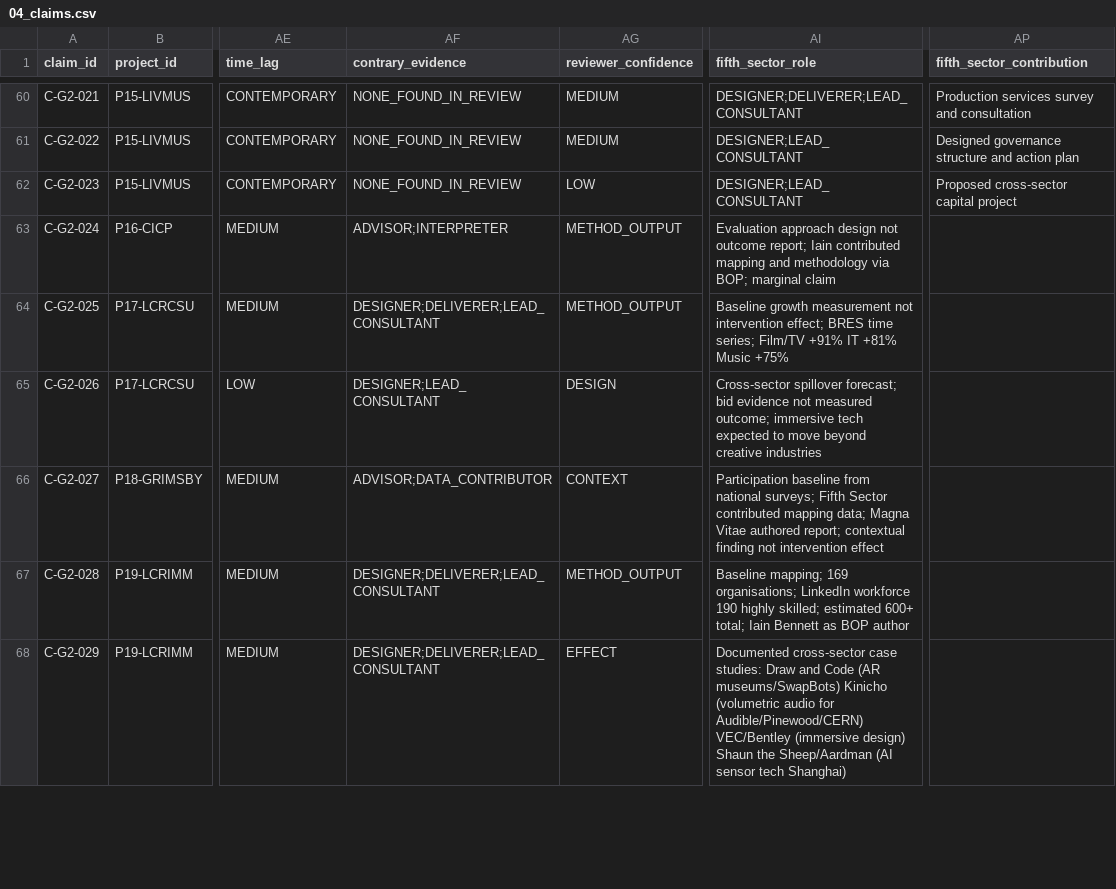
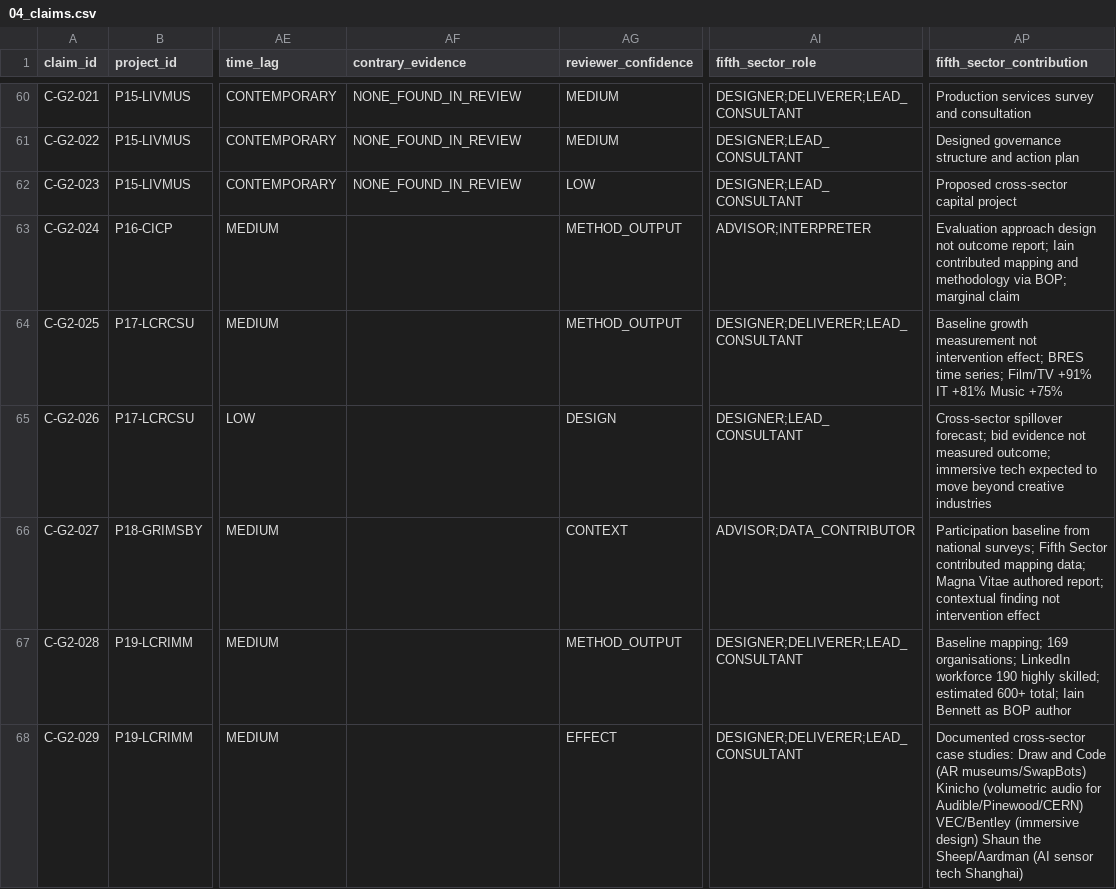
Before and after one commit to iainbe/ProjectClassifier, a CSV file: 04_claims.csv, drawn as a sheet; only a part is shown, gaps mark what is left out; the diff covers the shown part only; the diff names each change by its address in the sheet, - before the commit and + after, or states it on an @@ line.

```diff
--- a/04_claims.csv
+++ b/04_claims.csv
-AF63 (contrary_evidence): ADVISOR;INTERPRETER
+AF63 (contrary_evidence): (empty)
-AI63 (fifth_sector_role): Evaluation approach design not outcome report; Iain contributed mapping and methodology via BOP; marginal claim
+AI63 (fifth_sector_role): ADVISOR;INTERPRETER
-AP63 (fifth_sector_contribution): (empty)
+AP63 (fifth_sector_contribution): Evaluation approach design not outcome report; Iain contributed mapping and methodology via BOP; marginal claim
-AF64 (contrary_evidence): DESIGNER;DELIVERER;LEAD_CONSULTANT
+AF64 (contrary_evidence): (empty)
-AI64 (fifth_sector_role): Baseline growth measurement not intervention effect; BRES time series; Film/TV +91% IT +81% Music +75%
+AI64 (fifth_sector_role): DESIGNER;DELIVERER;LEAD_CONSULTANT
-AP64 (fifth_sector_contribution): (empty)
+AP64 (fifth_sector_contribution): Baseline growth measurement not intervention effect; BRES time series; Film/TV +91% IT +81% Music +75%
-AF65 (contrary_evidence): DESIGNER;LEAD_CONSULTANT
+AF65 (contrary_evidence): (empty)
-AI65 (fifth_sector_role): Cross-sector spillover forecast; bid evidence not measured outcome; immersive tech expected to move beyond creative industries
+AI65 (fifth_sector_role): DESIGNER;LEAD_CONSULTANT
-AP65 (fifth_sector_contribution): (empty)
+AP65 (fifth_sector_contribution): Cross-sector spillover forecast; bid evidence not measured outcome; immersive tech expected to move beyond creative industries
-AF66 (contrary_evidence): ADVISOR;DATA_CONTRIBUTOR
+AF66 (contrary_evidence): (empty)
-AI66 (fifth_sector_role): Participation baseline from national surveys; Fifth Sector contributed mapping data; Magna Vitae authored report; contextual finding not intervention effect
+AI66 (fifth_sector_role): ADVISOR;DATA_CONTRIBUTOR
-AP66 (fifth_sector_contribution): (empty)
+AP66 (fifth_sector_contribution): Participation baseline from national surveys; Fifth Sector contributed mapping data; Magna Vitae authored report; contextual finding not intervention effect
-AF67:AF68 (contrary_evidence): DESIGNER;DELIVERER;LEAD_CONSULTANT
+AF67:AF68 (contrary_evidence): (empty)
-AI67 (fifth_sector_role): Baseline mapping; 169 organisations; LinkedIn workforce 190 highly skilled; estimated 600+ total; Iain Bennett as BOP author
+AI67 (fifth_sector_role): DESIGNER;DELIVERER;LEAD_CONSULTANT
-AP67 (fifth_sector_contribution): (empty)
+AP67 (fifth_sector_contribution): Baseline mapping; 169 organisations; LinkedIn workforce 190 highly skilled; estimated 600+ total; Iain Bennett as BOP author
-AI68 (fifth_sector_role): Documented cross-sector case studies: Draw and Code (AR museums/SwapBots) Kinicho (volumetric audio for Audible/Pinewood/CERN) VEC/Bentley (immersive design) Shaun the Sheep/Aardman (AI sensor tech Shanghai)
+AI68 (fifth_sector_role): DESIGNER;DELIVERER;LEAD_CONSULTANT
-AP68 (fifth_sector_contribution): (empty)
+AP68 (fifth_sector_contribution): Documented cross-sector case studies: Draw and Code (AR museums/SwapBots) Kinicho (volumetric audio for Audible/Pinewood/CERN) VEC/Bentley (immersive design) Shaun the Sheep/Aardman (AI sensor tech Shanghai)
```
Also changed, not shown: 129 edited cells elsewhere in this file, 07_validation_actions.csv, 10_review_history.csv, 3 other files.
